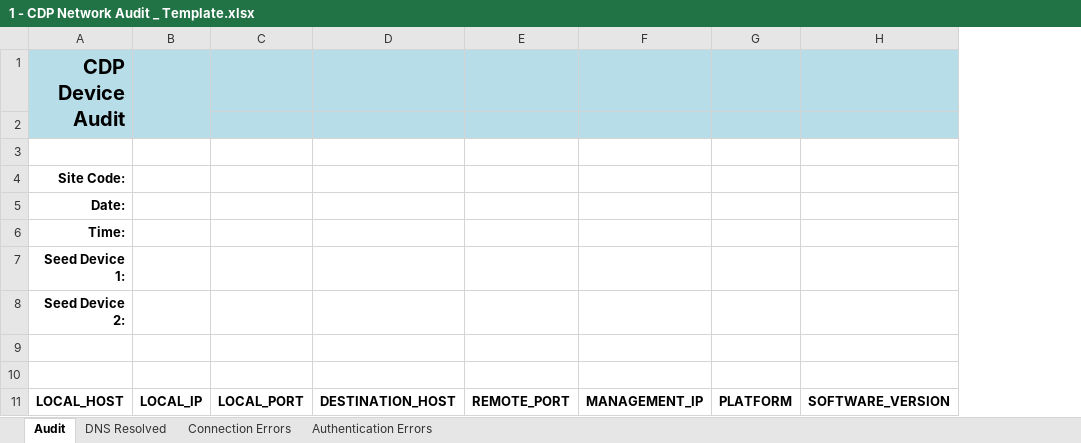
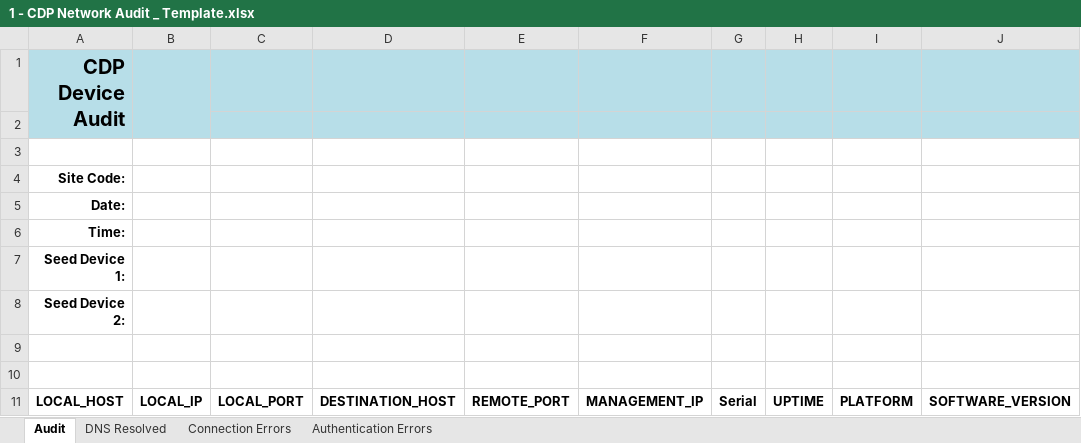
Before and after one commit to cwmdavies/CDP_Netowork_Map, an Excel workbook: config_files/1 - CDP Network Audit _ Template.xlsx, sheet Audit, drawn as a sheet; only a part is shown; values as stored, in another font and other column widths than the file's, no borders; the diff names each change by its address in the sheet, - before the commit and + after, or states it on an @@ line.

Commit message:
Reduced size of code and added collecion of serial numbers and uptime information

```diff
--- a/config_files/1 - CDP Network Audit _ Template.xlsx (sheet Audit)
+++ b/config_files/1 - CDP Network Audit _ Template.xlsx (sheet Audit)
+column G, row 11: Serial
+column H, row 11: UPTIME
-A2:B2 fill: #B7DEE8
+A2:B2 fill: none
```
Also changed, not shown: sheet DNS Resolved, sheet Connection Errors, sheet Authentication Errors, 3 other files.
